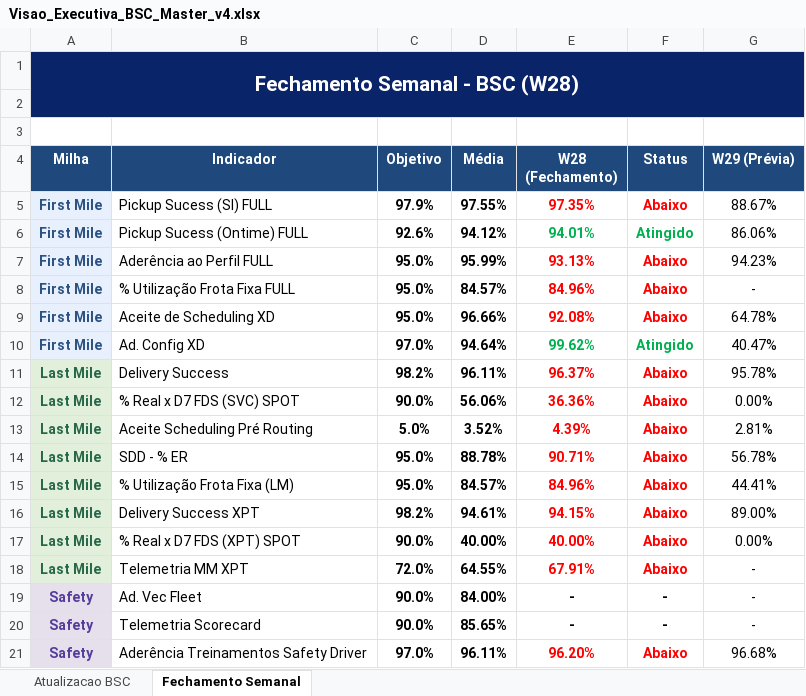
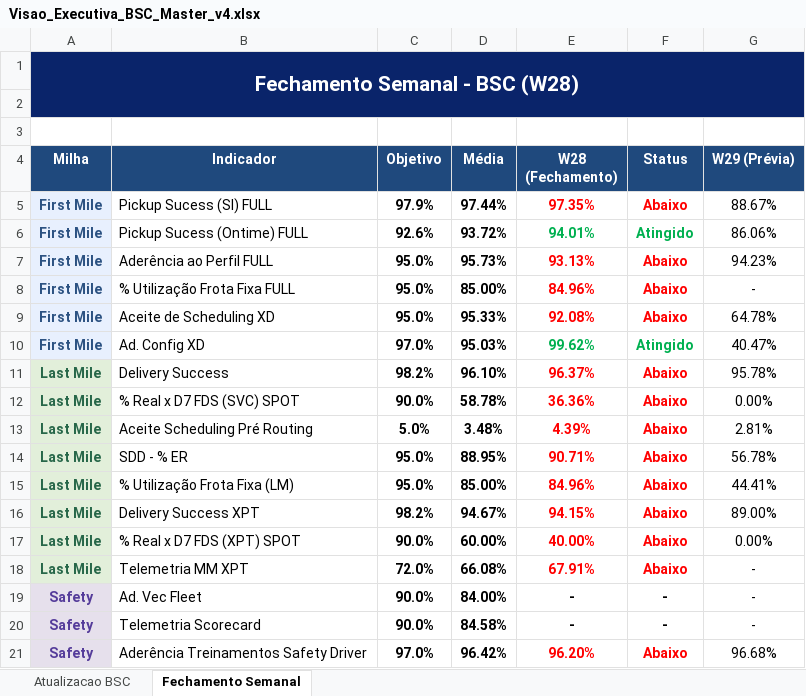
Before and after one commit to thamirisasantosb-code/BSC_JM, an Excel workbook: Visao_Executiva_BSC_Master_v4.xlsx, sheet Fechamento Semanal, drawn as a sheet; values as stored, in another font and other column widths than the file's, no borders; charts and pictures not drawn; the diff names each change by its address in the sheet, - before the commit and + after, or states it on an @@ line.

```diff
--- a/Visao_Executiva_BSC_Master_v4.xlsx (sheet Fechamento Semanal)
+++ b/Visao_Executiva_BSC_Master_v4.xlsx (sheet Fechamento Semanal)
-D5 (Média): 97.55%
+D5 (Média): 97.44%
-D6 (Média): 94.12%
+D6 (Média): 93.72%
-D7 (Média): 95.99%
+D7 (Média): 95.73%
-D8 (Média): 84.57%
+D8 (Média): 85.00%
-D9 (Média): 96.66%
+D9 (Média): 95.33%
-D10 (Média): 94.64%
+D10 (Média): 95.03%
-D11 (Média): 96.11%
+D11 (Média): 96.10%
-D12 (Média): 56.06%
+D12 (Média): 58.78%
-D13 (Média): 3.52%
+D13 (Média): 3.48%
-D14 (Média): 88.78%
+D14 (Média): 88.95%
-D15 (Média): 84.57%
+D15 (Média): 85.00%
-D16 (Média): 94.61%
+D16 (Média): 94.67%
-D17 (Média): 40.00%
+D17 (Média): 60.00%
-D18 (Média): 64.55%
+D18 (Média): 66.08%
-D20 (Média): 85.65%
+D20 (Média): 84.58%
-D21 (Média): 96.11%
+D21 (Média): 96.42%
```
Also changed, not shown: sheet Atualizacao BSC, Espelho_Indicadores_BSC.xlsx, 2 other files.
